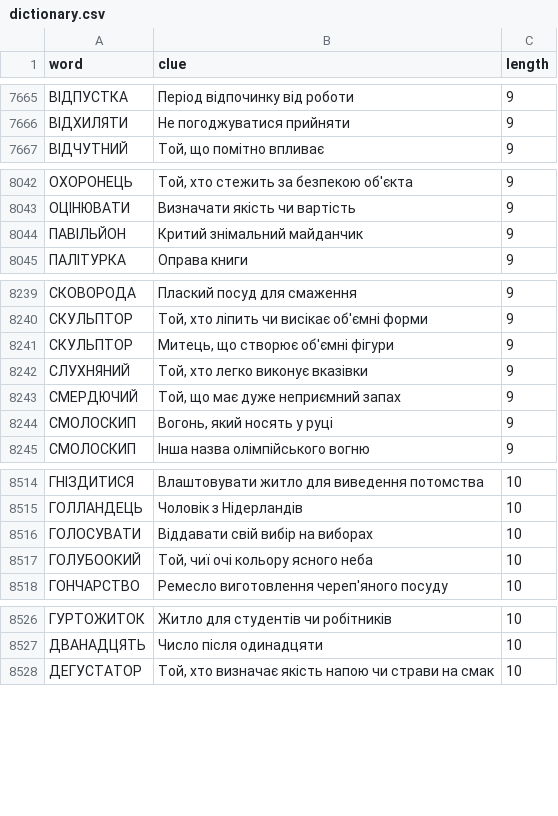
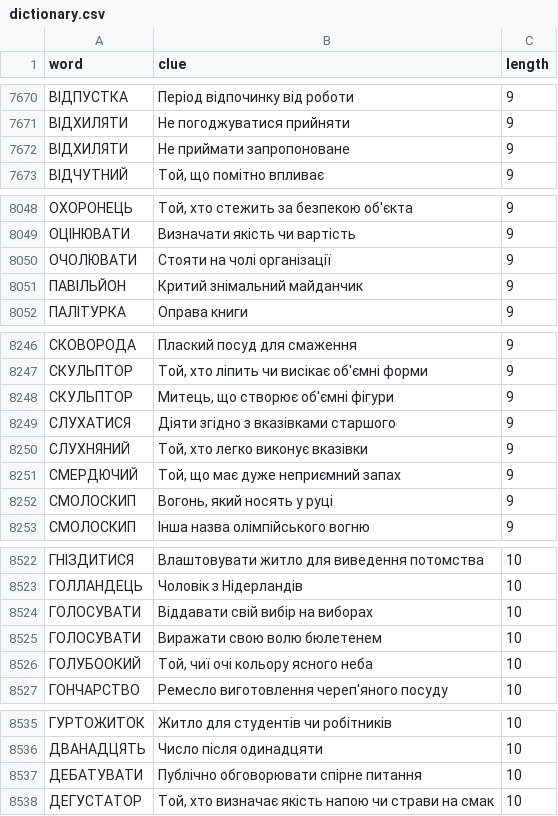
Before and after one commit to andreyrouk/scanword, a CSV file: data/dictionary.csv, drawn as a sheet; only a part is shown, gaps mark what is left out; the diff covers the shown part only.

```diff
--- a/data/dictionary.csv
+++ b/data/dictionary.csv
@@ -7666,2 +7671,3 @@ word,clue,length
 "ВІДХИЛЯТИ","Не погоджуватися прийняти",9
+"ВІДХИЛЯТИ","Не приймати запропоноване",9
 "ВІДЧУТНИЙ","Той, що помітно впливає",9
@@ -8043,2 +8049,3 @@ word,clue,length
 "ОЦІНЮВАТИ","Визначати якість чи вартість",9
+"ОЧОЛЮВАТИ","Стояти на чолі організації",9
 "ПАВІЛЬЙОН","Критий знімальний майданчик",9
@@ -8241,2 +8248,3 @@ word,clue,length
 "СКУЛЬПТОР","Митець, що створює об'ємні фігури",9
+"СЛУХАТИСЯ","Діяти згідно з вказівками старшого",9
 "СЛУХНЯНИЙ","Той, хто легко виконує вказівки",9
@@ -8516,2 +8524,3 @@ word,clue,length
 "ГОЛОСУВАТИ","Віддавати свій вибір на виборах",10
+"ГОЛОСУВАТИ","Виражати свою волю бюлетенем",10
 "ГОЛУБООКИЙ","Той, чиї очі кольору ясного неба",10
@@ -8527,2 +8536,3 @@ word,clue,length
 "ДВАНАДЦЯТЬ","Число після одинадцяти",10
+"ДЕБАТУВАТИ","Публічно обговорювати спірне питання",10
 "ДЕГУСТАТОР","Той, хто визначає якість напою чи страви на смак",10
```
Also changed, not shown: 10 added rows elsewhere in this file, 2 other files.
